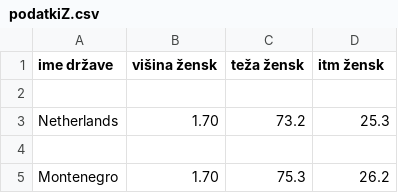
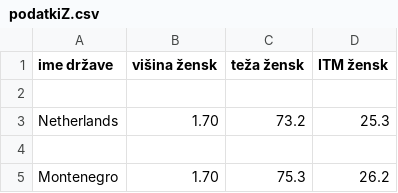
Before and after one commit to AmandaBabic/ProjektnaNaloga, a CSV file: obdelani podatki/podatkiZ.csv, drawn as a sheet; only a part is shown.

```diff
--- a/obdelani podatki/podatkiZ.csv
+++ b/obdelani podatki/podatkiZ.csv
@@ -1,2 +1,2 @@
-ime države,višina žensk,teža žensk,itm žensk
+ime države,višina žensk,teža žensk,ITM žensk
 
```
Also changed, not shown: obdelani podatki/drzave.csv, obdelani podatki/podatkiM.csv, 4 other files.
